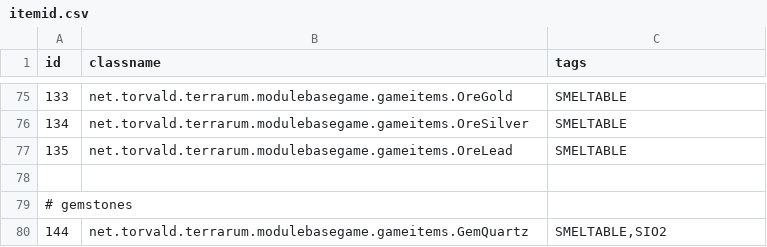
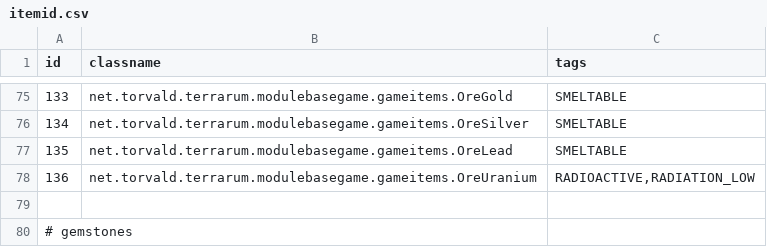
Before and after one commit to curioustorvald/Terrarum, a CSV file: assets/mods/basegame/items/itemid.csv, drawn as a sheet; only a part is shown, gaps mark what is left out; the shorter side is filled out with more unchanged rows; the diff names each change by its address in the sheet, - before the commit and + after, or states it on an @@ line.

```diff
--- a/assets/mods/basegame/items/itemid.csv
+++ b/assets/mods/basegame/items/itemid.csv
+row 78: 136 | net.torvald.terrarum.modulebasegame.gameitems.OreUranium | RADIOACTIVE,RADIATION_LOW
```
Also changed, not shown: assets/mods/basegame/ores/ores.csv, 11 other files.
